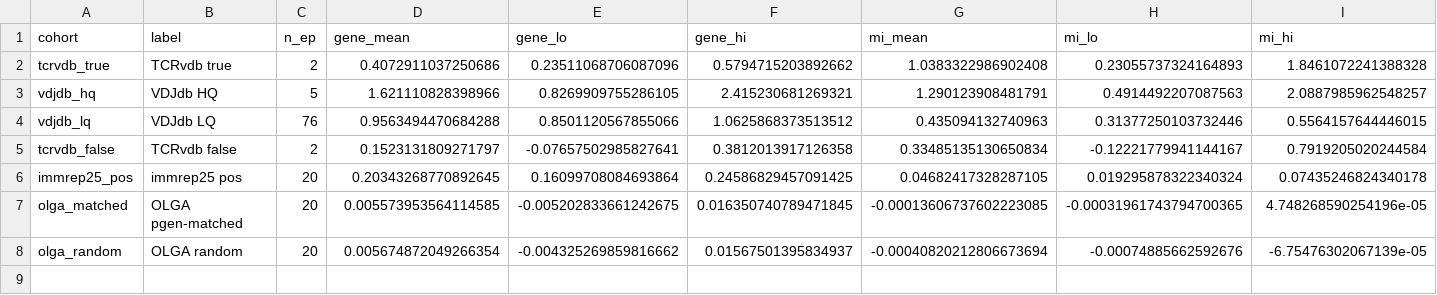
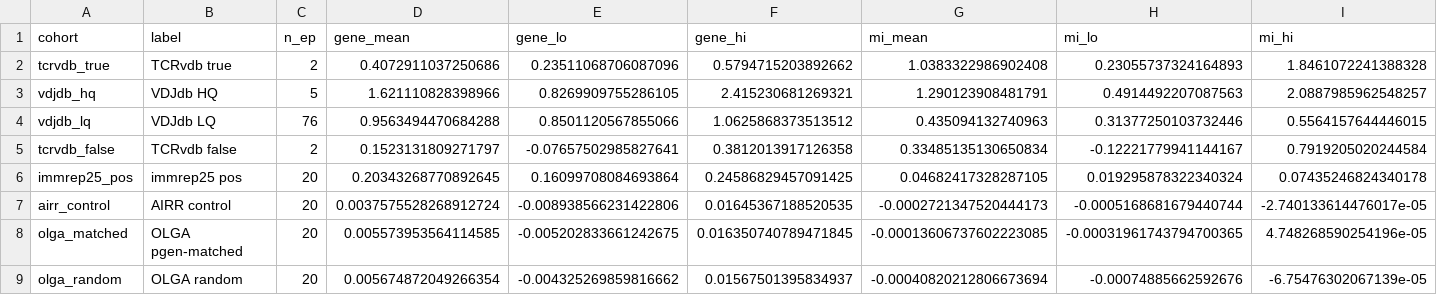
Before and after one commit to repseq/2026-immrep25-audit, a CSV file: results/pairing.csv, drawn as a sheet.

```diff
--- a/results/pairing.csv
+++ b/results/pairing.csv
@@ -6,2 +6,3 @@ tcrvdb_false,TCRvdb false,2,0.1523131809271797,-0.07657502985827641,0.3812013917
 immrep25_pos,immrep25 pos,20,0.20343268770892645,0.16099708084693864,0.24586829457091425,0.04682417328287105,0.019295878322340324,0.07435246824340178
+airr_control,AIRR control,20,0.0037575528268912724,-0.008938566231422806,0.01645367188520535,-0.0002721347520444173,-0.0005168681679440744,-2.740133614476017e-05
 olga_matched,OLGA pgen-matched,20,0.005573953564114585,-0.005202833661242675,0.016350740789471845,-0.00013606737602223085,-0.00031961743794700365,4.748268590254196e-05
```
Also changed, not shown: results/counts.csv, results/graph_stats.csv, 43 other files.
